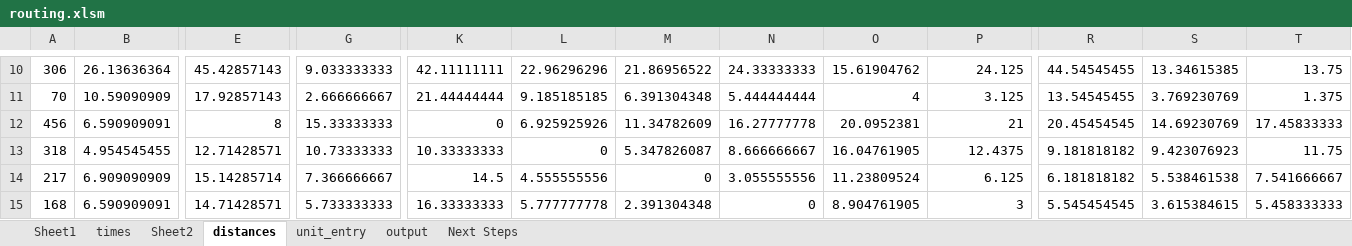
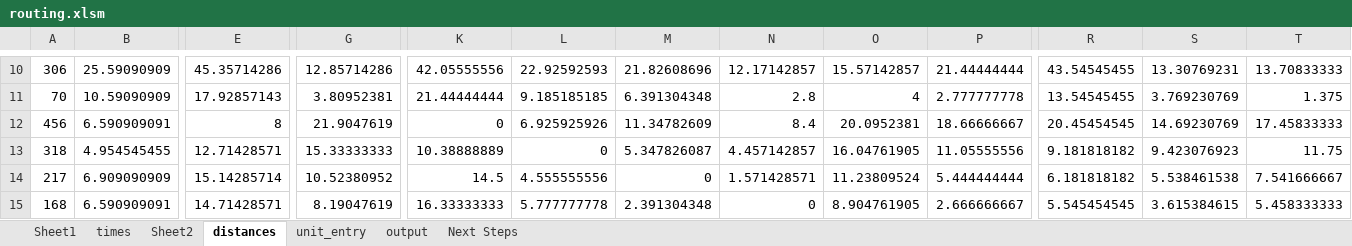
Before and after one commit to mcowart3/routing, an Excel workbook: routing.xlsm, sheet distances, drawn as a sheet; only a part is shown, gaps mark what is left out; values as stored, in another font and other column widths than the file's, no borders; the diff covers the shown part only; the diff names each change by its address in the sheet, - before the commit and + after, or states it on an @@ line.

```diff
--- a/routing.xlsm (sheet distances)
+++ b/routing.xlsm (sheet distances)
-B10: 26.13636364
+B10: 25.59090909
-E10: 45.42857143
+E10: 45.35714286
-G10: 9.033333333
+G10: 12.85714286
-K10: 42.11111111
+K10: 42.05555556
-L10: 22.96296296
+L10: 22.92592593
-M10: 21.86956522
+M10: 21.82608696
-N10: 24.33333333
+N10: 12.17142857
-O10: 15.61904762
+O10: 15.57142857
-P10: 24.125
+P10: 21.44444444
-R10: 44.54545455
+R10: 43.54545455
-S10: 13.34615385
+S10: 13.30769231
-T10: 13.75
+T10: 13.70833333
-G11: 2.666666667
+G11: 3.80952381
-N11: 5.444444444
+N11: 2.8
-P11: 3.125
+P11: 2.777777778
-G12: 15.33333333
+G12: 21.9047619
-N12: 16.27777778
+N12: 8.4
-P12: 21
+P12: 18.66666667
-G13: 10.73333333
+G13: 15.33333333
-K13: 10.33333333
+K13: 10.38888889
-N13: 8.666666667
+N13: 4.457142857
-P13: 12.4375
+P13: 11.05555556
-G14: 7.366666667
+G14: 10.52380952
-N14: 3.055555556
+N14: 1.571428571
-P14: 6.125
+P14: 5.444444444
-G15: 5.733333333
+G15: 8.19047619
-P15: 3
+P15: 2.666666667
```
Also changed, not shown: 52 edited cells elsewhere in this sheet, sheet Sheet1, sheet output, sheet unit_entry, sheet Next Steps, formulas that keep their value, charts or pictures, 6 other files.
